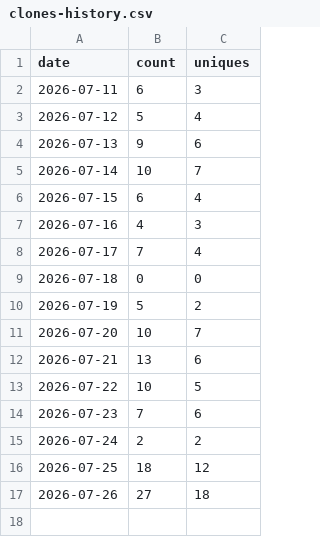
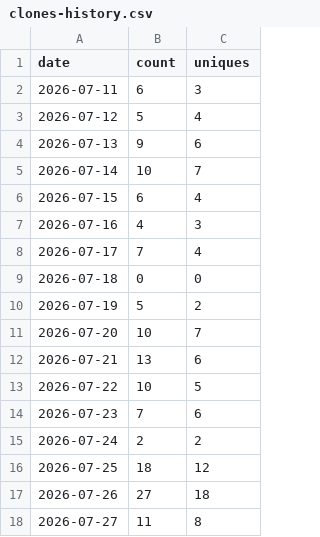
Before and after one commit to aravindsprint/warehouse_theatre_3d, a CSV file: traffic-data/clones-history.csv, drawn as a sheet; the diff names each change by its address in the sheet, - before the commit and + after, or states it on an @@ line.

```diff
--- a/traffic-data/clones-history.csv
+++ b/traffic-data/clones-history.csv
+row 18: 2026-07-27 | 11 | 8
```
Also changed, not shown: traffic-data/views-history.csv.
